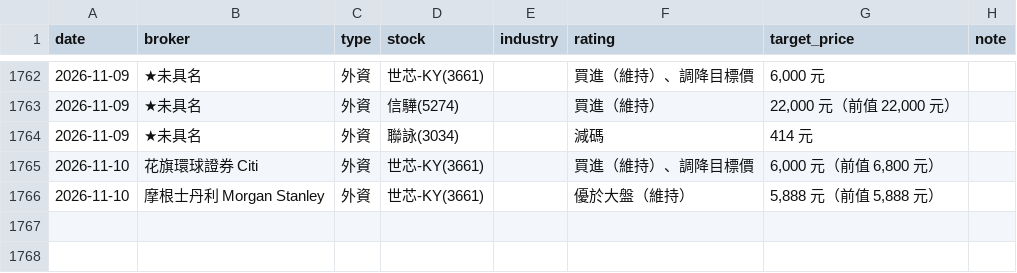
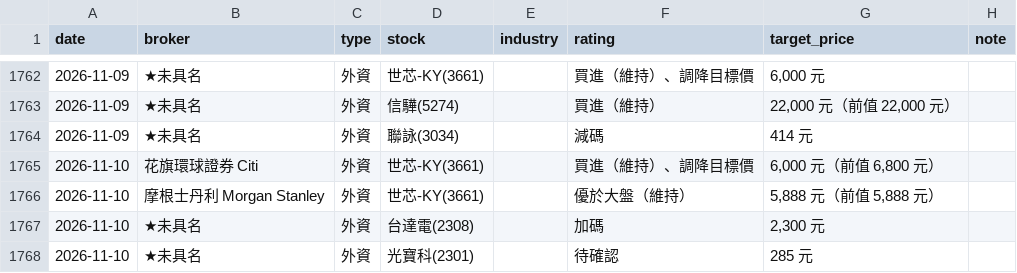
Before and after one commit to wowwow3100-ctrl/daily-report, a CSV file: reports_lite.csv, drawn as a sheet; only a part is shown, gaps mark what is left out; the diff names each change by its address in the sheet, - before the commit and + after, or states it on an @@ line.

```diff
--- a/reports_lite.csv
+++ b/reports_lite.csv
+row 1767: 2026-11-10 | ★未具名 | 外資 | 台達電(2308) |  | 加碼 | 2,300 元
+row 1768: 2026-11-10 | ★未具名 | 外資 | 光寶科(2301) |  | 待確認 | 285 元
```
Also changed, not shown: market.csv, 7 other files.
